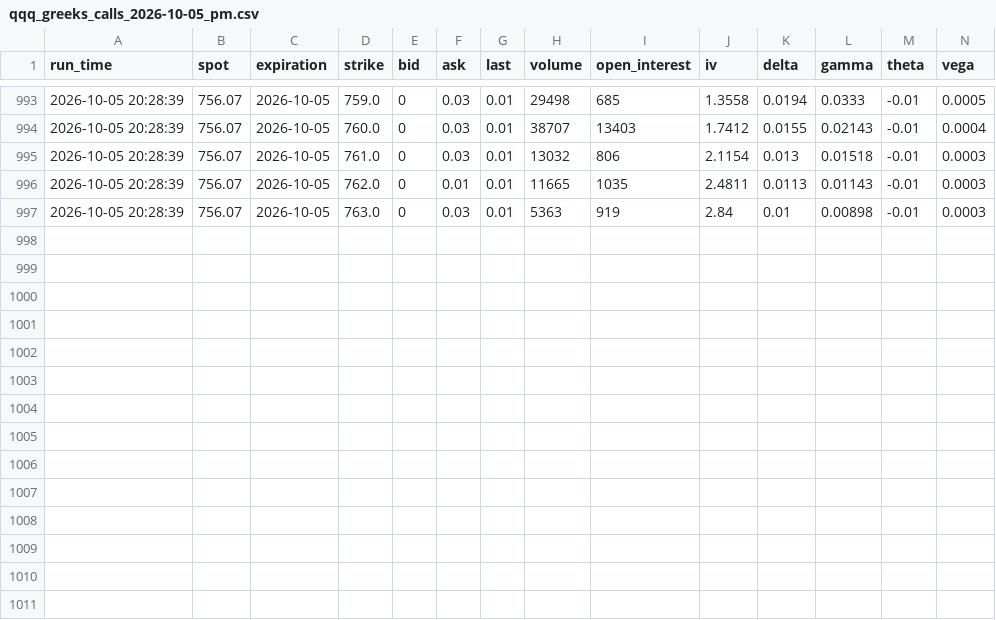
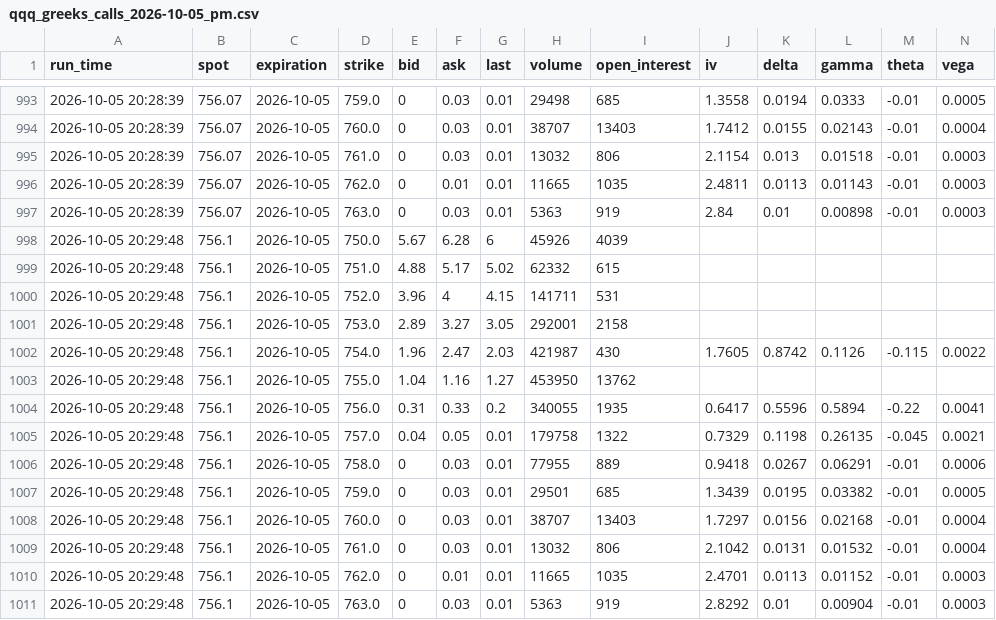
Before and after one commit to jag12111997-a11y/qqq-greeks-logger, a CSV file: data/2026-10-05/pm/qqq_greeks_calls_2026-10-05_pm.csv, drawn as a sheet; only a part is shown, gaps mark what is left out; the diff names each change by its address in the sheet, - before the commit and + after, or states it on an @@ line.

```diff
--- a/data/2026-10-05/pm/qqq_greeks_calls_2026-10-05_pm.csv
+++ b/data/2026-10-05/pm/qqq_greeks_calls_2026-10-05_pm.csv
+row 998: 2026-10-05 20:29:48 | 756.1 | 2026-10-05 | 750.0 | 5.67 | 6.28 | 6 | 45926 | 4039
+row 999: 2026-10-05 20:29:48 | 756.1 | 2026-10-05 | 751.0 | 4.88 | 5.17 | 5.02 | 62332 | 615
+row 1000: 2026-10-05 20:29:48 | 756.1 | 2026-10-05 | 752.0 | 3.96 | 4 | 4.15 | 141711 | 531
+row 1001: 2026-10-05 20:29:48 | 756.1 | 2026-10-05 | 753.0 | 2.89 | 3.27 | 3.05 | 292001 | 2158
+row 1002: 2026-10-05 20:29:48 | 756.1 | 2026-10-05 | 754.0 | 1.96 | 2.47 | 2.03 | 421987 | 430 | 1.7605 | 0.8742 | 0.1126 | -0.115 | 0.0022
+row 1003: 2026-10-05 20:29:48 | 756.1 | 2026-10-05 | 755.0 | 1.04 | 1.16 | 1.27 | 453950 | 13762
+row 1004: 2026-10-05 20:29:48 | 756.1 | 2026-10-05 | 756.0 | 0.31 | 0.33 | 0.2 | 340055 | 1935 | 0.6417 | 0.5596 | 0.5894 | -0.22 | 0.0041
+row 1005: 2026-10-05 20:29:48 | 756.1 | 2026-10-05 | 757.0 | 0.04 | 0.05 | 0.01 | 179758 | 1322 | 0.7329 | 0.1198 | 0.26135 | -0.045 | 0.0021
+row 1006: 2026-10-05 20:29:48 | 756.1 | 2026-10-05 | 758.0 | 0 | 0.03 | 0.01 | 77955 | 889 | 0.9418 | 0.0267 | 0.06291 | -0.01 | 0.0006
+row 1007: 2026-10-05 20:29:48 | 756.1 | 2026-10-05 | 759.0 | 0 | 0.03 | 0.01 | 29501 | 685 | 1.3439 | 0.0195 | 0.03382 | -0.01 | 0.0005
+row 1008: 2026-10-05 20:29:48 | 756.1 | 2026-10-05 | 760.0 | 0 | 0.03 | 0.01 | 38707 | 13403 | 1.7297 | 0.0156 | 0.02168 | -0.01 | 0.0004
+row 1009: 2026-10-05 20:29:48 | 756.1 | 2026-10-05 | 761.0 | 0 | 0.03 | 0.01 | 13032 | 806 | 2.1042 | 0.0131 | 0.01532 | -0.01 | 0.0004
+row 1010: 2026-10-05 20:29:48 | 756.1 | 2026-10-05 | 762.0 | 0 | 0.01 | 0.01 | 11665 | 1035 | 2.4701 | 0.0113 | 0.01152 | -0.01 | 0.0003
+row 1011: 2026-10-05 20:29:48 | 756.1 | 2026-10-05 | 763.0 | 0 | 0.03 | 0.01 | 5363 | 919 | 2.8292 | 0.01 | 0.00904 | -0.01 | 0.0003
```
Also changed, not shown: data/2026-10-05/pm/qqq_greeks_puts_2026-10-05_pm.csv, 4 other files.
